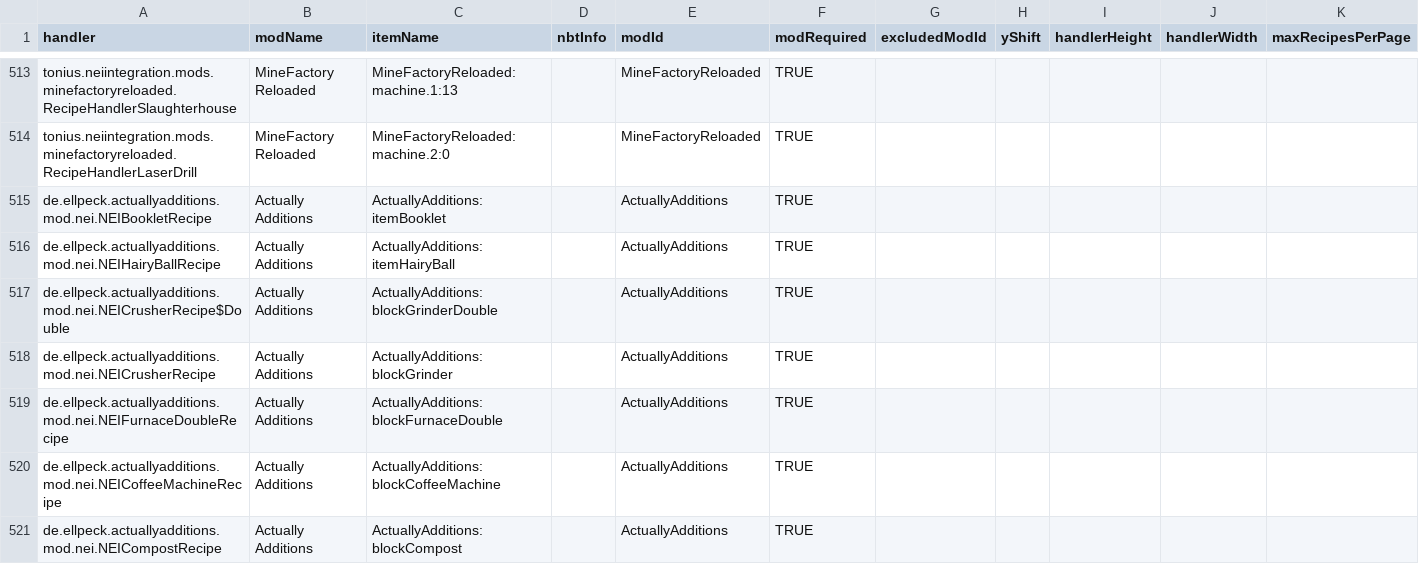
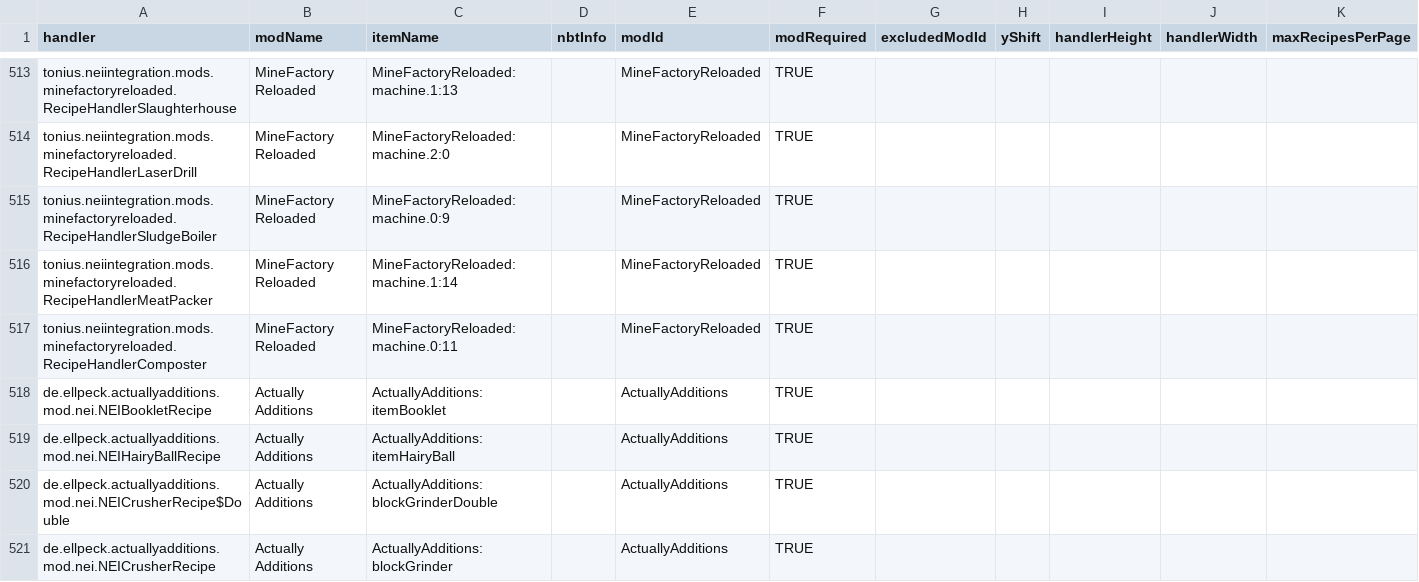
Before and after one commit to GTNewHorizons/NotEnoughItems, a CSV file: src/main/resources/assets/nei/csv/handlers.csv, drawn as a sheet; only a part is shown, gaps mark what is left out; the shorter side is filled out with more unchanged rows; rows hold the shown columns only; the diff names each change by its address in the sheet, - before the commit and + after, or states it on an @@ line.

Commit message:
Added three more MFR handlers

```diff
--- a/src/main/resources/assets/nei/csv/handlers.csv
+++ b/src/main/resources/assets/nei/csv/handlers.csv
+row 515: tonius.neiintegration.mods.minefactoryreloaded.RecipeHandlerSludgeBoiler | MineFactory Reloaded | MineFactoryReloaded:machine.0:9 |  | MineFactoryReloaded | TRUE
+row 516: tonius.neiintegration.mods.minefactoryreloaded.RecipeHandlerMeatPacker | MineFactory Reloaded | MineFactoryReloaded:machine.1:14 |  | MineFactoryReloaded | TRUE
+row 517: tonius.neiintegration.mods.minefactoryreloaded.RecipeHandlerComposter | MineFactory Reloaded | MineFactoryReloaded:machine.0:11 |  | MineFactoryReloaded | TRUE
```
Also changed, not shown: src/main/resources/assets/nei/csv/catalysts.csv.
